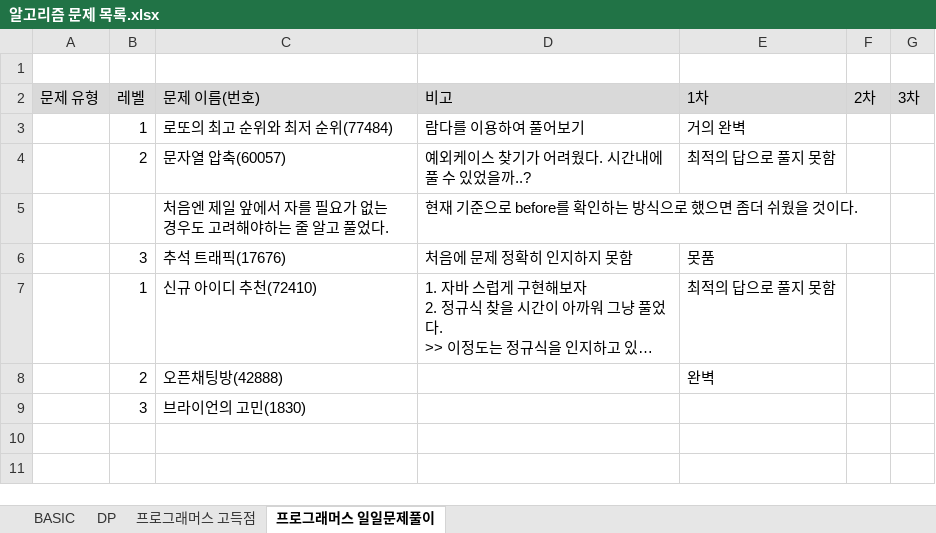
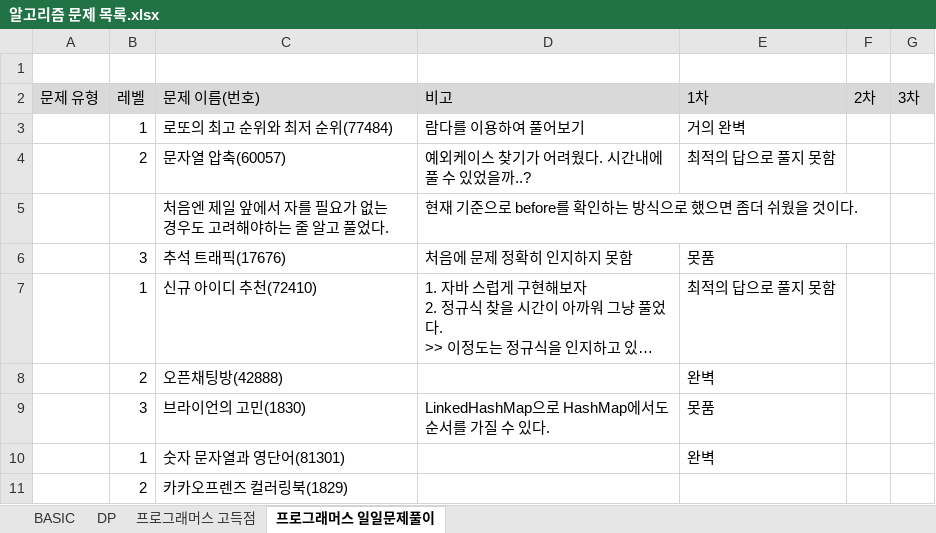
Before and after one commit to SeongJinSong/Algorithm, an Excel workbook: doc/알고리즘 문제 목록.xlsx, sheet 프로그래머스 일일문제풀이, drawn as a sheet; long unchanged cells end in …; values as stored, in another font and other column widths than the file's, no borders; the diff names each change by its address in the sheet, - before the commit and + after, or states it on an @@ line.

```diff
--- a/doc/알고리즘 문제 목록.xlsx (sheet 프로그래머스 일일문제풀이)
+++ b/doc/알고리즘 문제 목록.xlsx (sheet 프로그래머스 일일문제풀이)
-D9 (비고): (empty)
+D9 (비고): LinkedHashMap으로 HashMap에서도 순서를 가질 수 있다.
-E9 (1차): (empty)
+E9 (1차): 못품
+row 10:  | 1 | 숫자 문자열과 영단어(81301) |  | 완벽
+row 11:  | 2 | 카카오프렌즈 컬러링북(1829)
```
Also changed, not shown: 1 other file.
